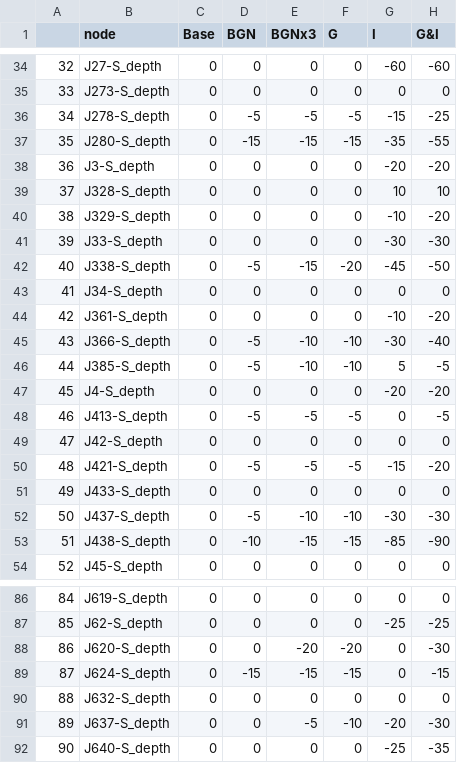
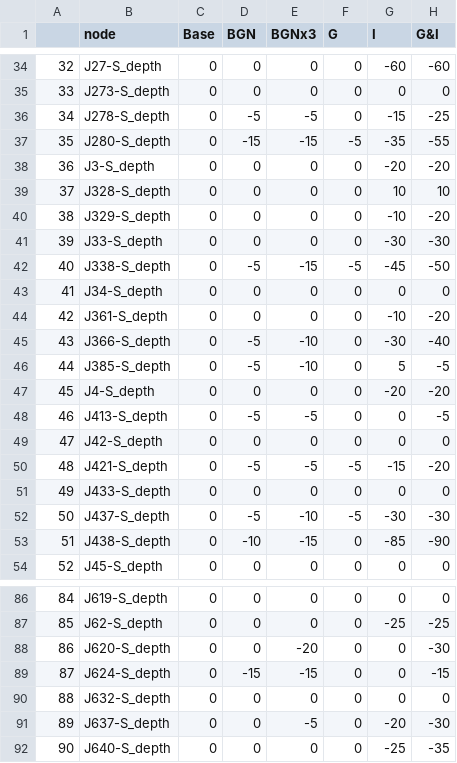
Before and after one commit to A-Spangler/InnerHarbor_SWMMModel, a CSV file: processed/6_27_2023_V19_AllNodes_RelativeDurationOverCurb.csv, drawn as a sheet; only a part is shown, gaps mark what is left out; the diff covers the shown part only.

```diff
--- a/processed/6_27_2023_V19_AllNodes_RelativeDurationOverCurb.csv
+++ b/processed/6_27_2023_V19_AllNodes_RelativeDurationOverCurb.csv
@@ -35,4 +35,4 @@
 33,J273-S_depth,0,0,0,0,0,0
-34,J278-S_depth,0,-5,-5,-5,-15,-25
-35,J280-S_depth,0,-15,-15,-15,-35,-55
+34,J278-S_depth,0,-5,-5,0,-15,-25
+35,J280-S_depth,0,-15,-15,-5,-35,-55
 36,J3-S_depth,0,0,0,0,-20,-20
@@ -41,9 +41,9 @@
 39,J33-S_depth,0,0,0,0,-30,-30
-40,J338-S_depth,0,-5,-15,-20,-45,-50
+40,J338-S_depth,0,-5,-15,-5,-45,-50
 41,J34-S_depth,0,0,0,0,0,0
 42,J361-S_depth,0,0,0,0,-10,-20
-43,J366-S_depth,0,-5,-10,-10,-30,-40
-44,J385-S_depth,0,-5,-10,-10,5,-5
+43,J366-S_depth,0,-5,-10,0,-30,-40
+44,J385-S_depth,0,-5,-10,0,5,-5
 45,J4-S_depth,0,0,0,0,-20,-20
-46,J413-S_depth,0,-5,-5,-5,0,-5
+46,J413-S_depth,0,-5,-5,0,0,-5
 47,J42-S_depth,0,0,0,0,0,0
@@ -51,4 +51,4 @@
 49,J433-S_depth,0,0,0,0,0,0
-50,J437-S_depth,0,-5,-10,-10,-30,-30
-51,J438-S_depth,0,-10,-15,-15,-85,-90
+50,J437-S_depth,0,-5,-10,-5,-30,-30
+51,J438-S_depth,0,-10,-15,0,-85,-90
 52,J45-S_depth,0,0,0,0,0,0
@@ -87,6 +87,6 @@
 85,J62-S_depth,0,0,0,0,-25,-25
-86,J620-S_depth,0,0,-20,-20,0,-30
-87,J624-S_depth,0,-15,-15,-15,0,-15
+86,J620-S_depth,0,0,-20,0,0,-30
+87,J624-S_depth,0,-15,-15,0,0,-15
 88,J632-S_depth,0,0,0,0,0,0
-89,J637-S_depth,0,0,-5,-10,-20,-30
+89,J637-S_depth,0,0,-5,0,-20,-30
 90,J640-S_depth,0,0,0,0,-25,-35
```
Also changed, not shown: 7 edited cells elsewhere in this file, processed/6_27_2023_V19_AllNodes_DurationOverCurb.csv, processed/6_27_2023_V19_AllNodes_MaxDepth.csv, 14 other files.
